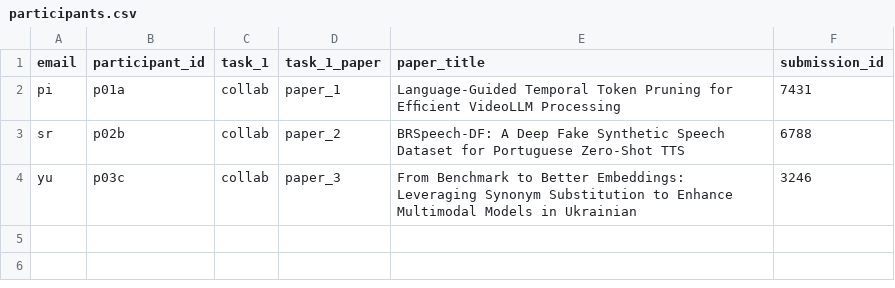
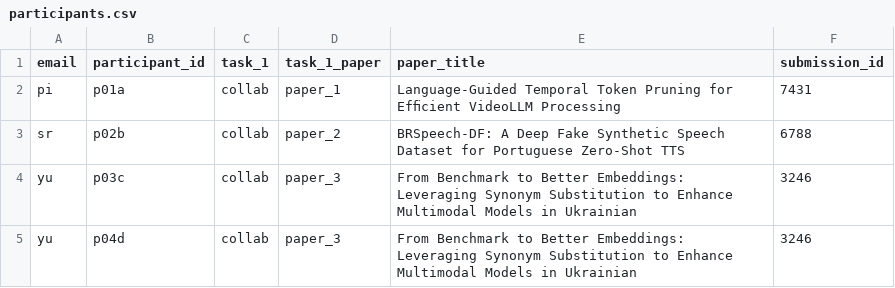
Before and after one commit to boblus/user-study, a CSV file: participants.csv, drawn as a sheet.

```diff
--- a/participants.csv
+++ b/participants.csv
@@ -4 +4,2 @@ sr,p02b,collab,paper_2,BRSpeech-DF: A Deep Fake Synthetic Speech Dataset for Por
 yu,p03c,collab,paper_3,From Benchmark to Better Embeddings: Leveraging Synonym Substitution to Enhance Multimodal Models in Ukrainian,3246
+yu,p04d,collab,paper_3,From Benchmark to Better Embeddings: Leveraging Synonym Substitution to Enhance Multimodal Models in Ukrainian,3246
```
Also changed, not shown: 1 other file.
